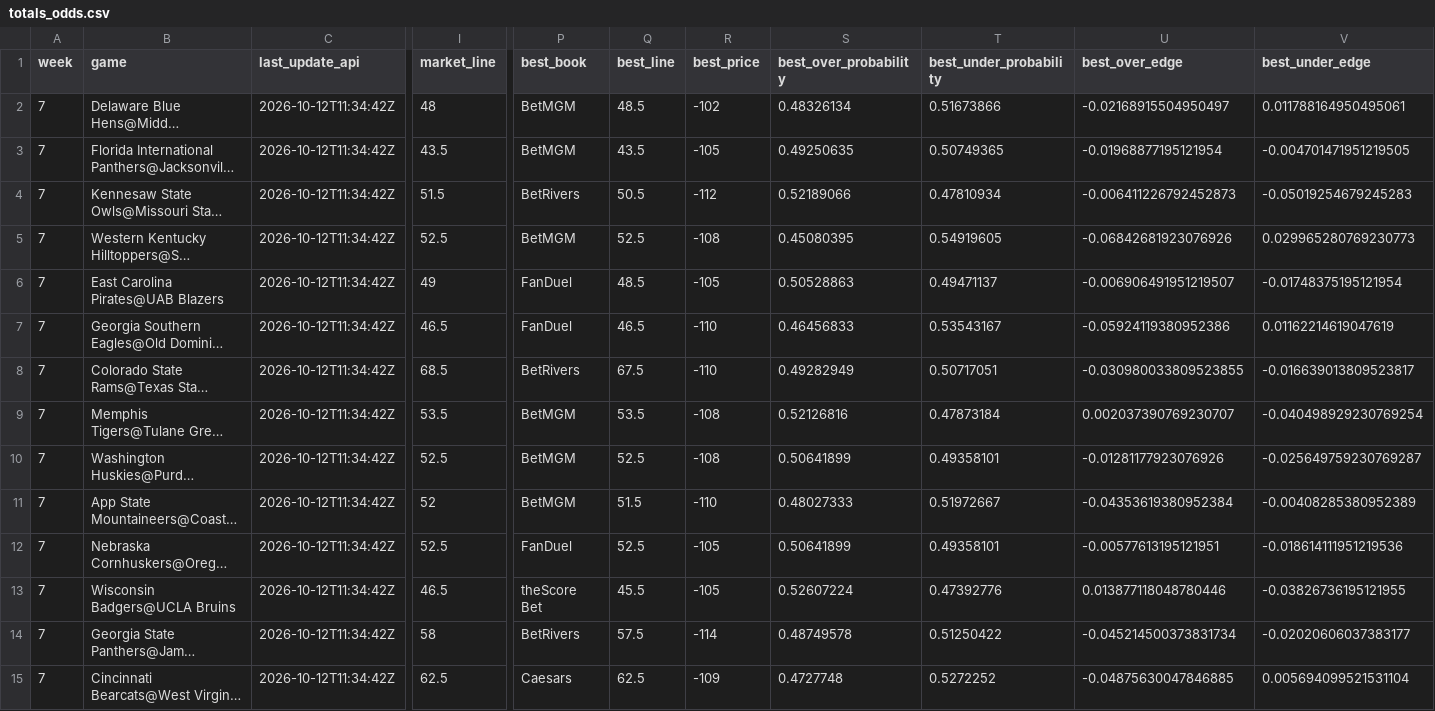
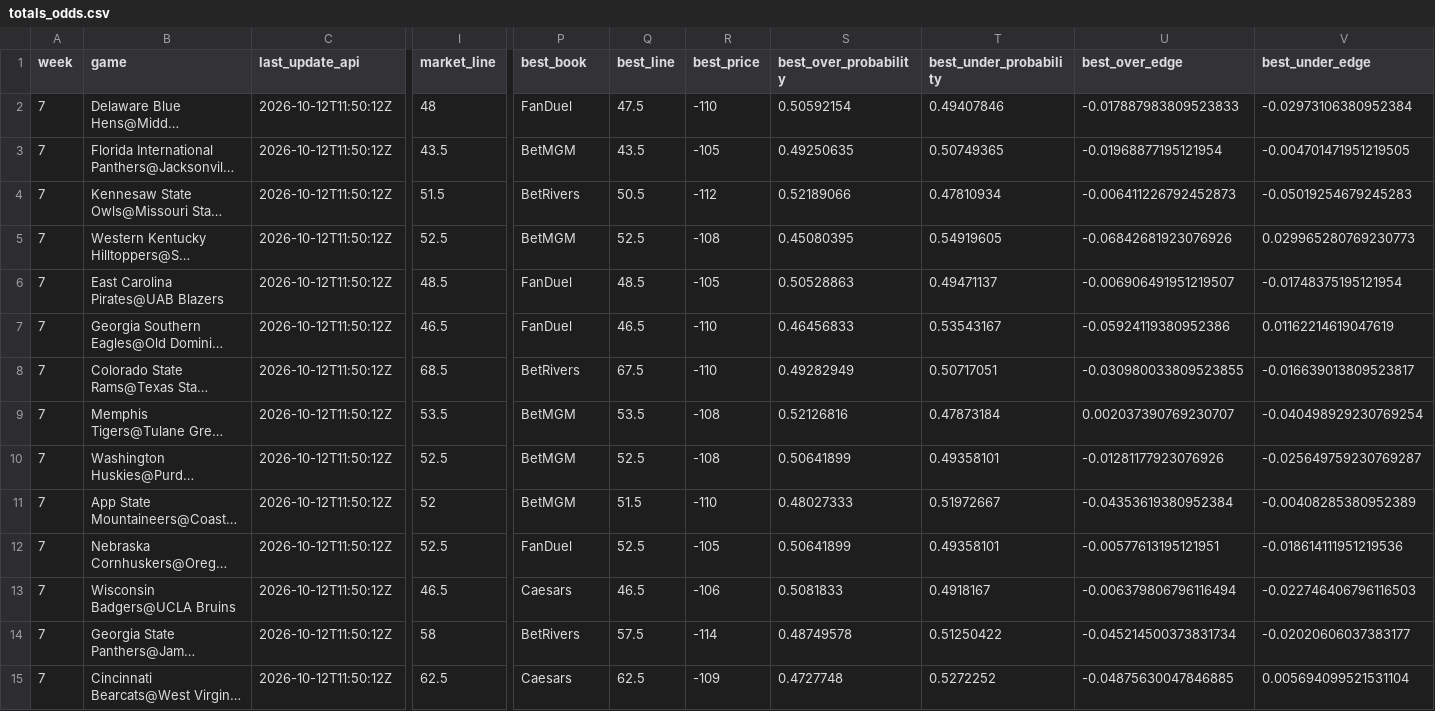
Before and after one commit to trashduty/trash-schedule, a CSV file: CFB_Odds/Data/totals_odds.csv, drawn as a sheet; only a part is shown, gaps mark what is left out; long unchanged cells end in …; the diff covers the shown part only; the diff names each change by its address in the sheet, - before the commit and + after, or states it on an @@ line.

```diff
--- a/CFB_Odds/Data/totals_odds.csv
+++ b/CFB_Odds/Data/totals_odds.csv
-C2:C15 (last_update_api): 2026-10-12T11:34:42Z
+C2:C15 (last_update_api): 2026-10-12T11:50:12Z
-P2 (best_book): BetMGM
+P2 (best_book): FanDuel
-Q2 (best_line): 48.5
+Q2 (best_line): 47.5
-R2 (best_price): -102
+R2 (best_price): -110
-S2 (best_over_probability): 0.48326134
+S2 (best_over_probability): 0.50592154
-T2 (best_under_probability): 0.51673866
+T2 (best_under_probability): 0.49407846
-U2 (best_over_edge): -0.02168915504950497
+U2 (best_over_edge): -0.017887983809523833
-V2 (best_under_edge): 0.011788164950495061
+V2 (best_under_edge): -0.02973106380952384
-I6 (market_line): 49
+I6 (market_line): 48.5
-P13 (best_book): theScore Bet
+P13 (best_book): Caesars
-Q13 (best_line): 45.5
+Q13 (best_line): 46.5
-R13 (best_price): -105
+R13 (best_price): -106
-S13 (best_over_probability): 0.52607224
+S13 (best_over_probability): 0.5081833
-T13 (best_under_probability): 0.47392776
+T13 (best_under_probability): 0.4918167
-U13 (best_over_edge): 0.013877118048780446
+U13 (best_over_edge): -0.006379806796116494
-V13 (best_under_edge): -0.03826736195121955
+V13 (best_under_edge): -0.022746406796116503
```
Also changed, not shown: 49 edited cells elsewhere in this file, CFB_Odds/Data/spreads_odds.csv, CFB_Odds/Data/spreads_odds_audit.csv.
